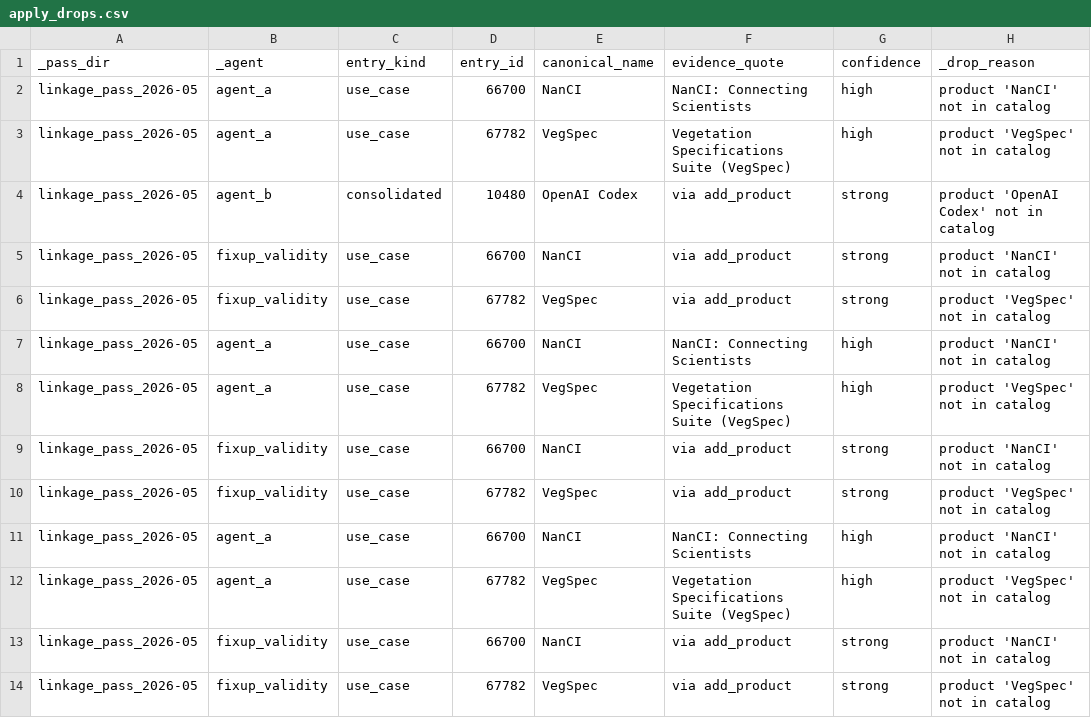
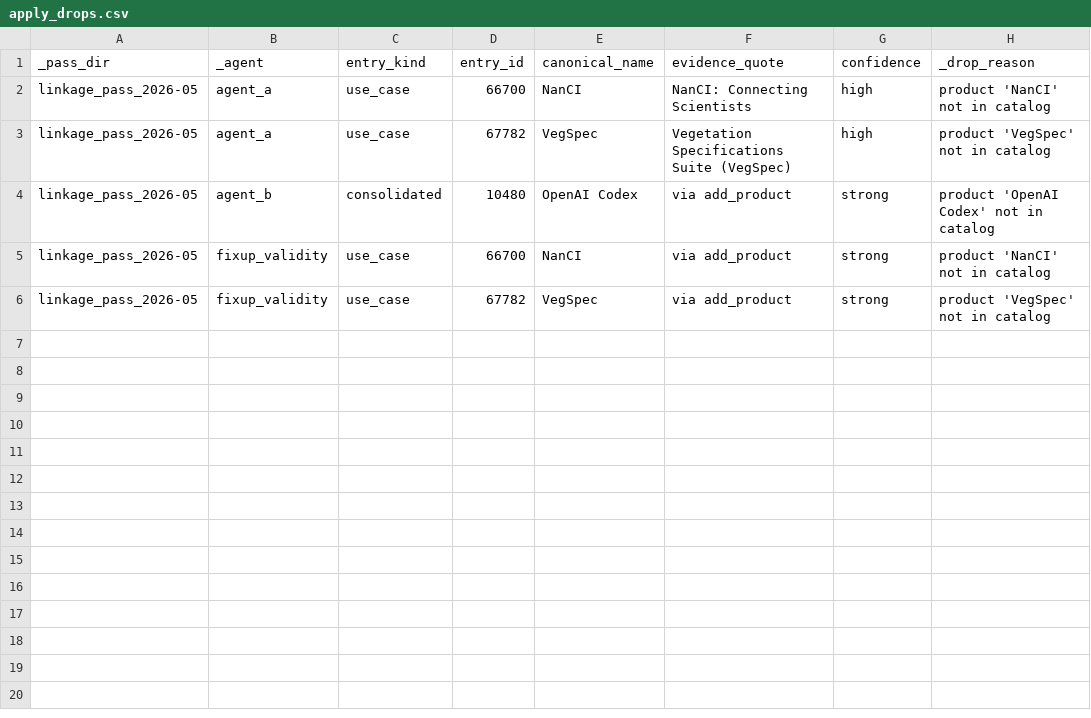
Before and after one commit to michaeleboyce/federal-ai-platform, a CSV file: 2025-aia-use-case-inventory/audit/linkage_pass_2026-05/apply_drops.csv, drawn as a sheet; the diff names each change by its address in the sheet, - before the commit and + after, or states it on an @@ line.

```diff
--- a/2025-aia-use-case-inventory/audit/linkage_pass_2026-05/apply_drops.csv
+++ b/2025-aia-use-case-inventory/audit/linkage_pass_2026-05/apply_drops.csv
-row 7: linkage_pass_2026-05 | agent_a | use_case | 66700 | NanCI | NanCI: Connecting Scientists | high | product 'NanCI' not in catalog
-row 8: linkage_pass_2026-05 | agent_a | use_case | 67782 | VegSpec | Vegetation Specifications Suite (VegSpec) | high | product 'VegSpec' not in catalog
-row 9: linkage_pass_2026-05 | fixup_validity | use_case | 66700 | NanCI | via add_product | strong | product 'NanCI' not in catalog
-row 10: linkage_pass_2026-05 | fixup_validity | use_case | 67782 | VegSpec | via add_product | strong | product 'VegSpec' not in catalog
-row 11: linkage_pass_2026-05 | agent_a | use_case | 66700 | NanCI | NanCI: Connecting Scientists | high | product 'NanCI' not in catalog
-row 12: linkage_pass_2026-05 | agent_a | use_case | 67782 | VegSpec | Vegetation Specifications Suite (VegSpec) | high | product 'VegSpec' not in catalog
-row 13: linkage_pass_2026-05 | fixup_validity | use_case | 66700 | NanCI | via add_product | strong | product 'NanCI' not in catalog
-row 14: linkage_pass_2026-05 | fixup_validity | use_case | 67782 | VegSpec | via add_product | strong | product 'VegSpec' not in catalog
```
Also changed, not shown: 3 other files.
